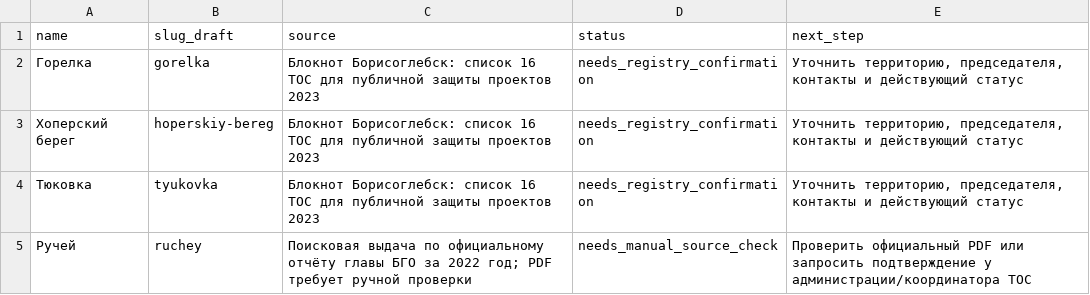
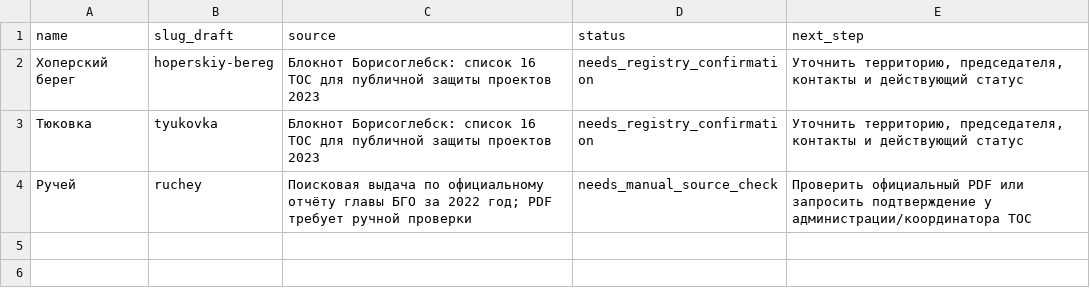
Before and after one commit to deputat36/tosborisoglebsk.github.io, a CSV file: data/tos_registry_missing_candidates.csv, drawn as a sheet; the diff names each change by its address in the sheet, - before the commit and + after, or states it on an @@ line.

Commit message:
feat: add Gorelka and Makashevka to TOS catalog and 26-team culinary draw
Publish two sourced TOS profiles, six Gorelka reported accomplishments, Makashevka completed square with RIAVRN source, refresh registry, privacy-safe partial card checks, demo roster and 26-team/19-dish database contracts. Live drawing stays disabled until isolated Supabase deployment; existing 24 private codes retained and two appended outside Git.

```diff
--- a/data/tos_registry_missing_candidates.csv
+++ b/data/tos_registry_missing_candidates.csv
-row 2: Горелка | gorelka | Блокнот Борисоглебск: список 16 ТОС для публичной защиты проектов 2023 | needs_registry_confirmation | Уточнить территорию, председателя, контакты и действующий статус
```
Also changed, not shown: data/tos_candidate_verification.csv, data/tos_type_reconciliation.csv, 32 other files.
